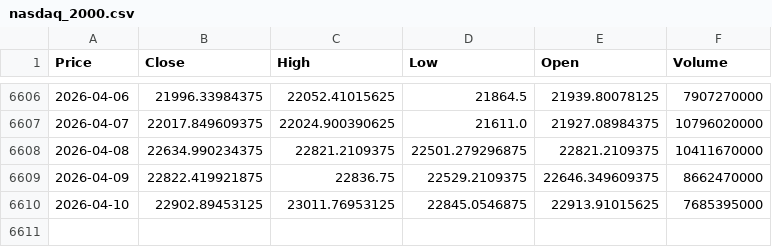
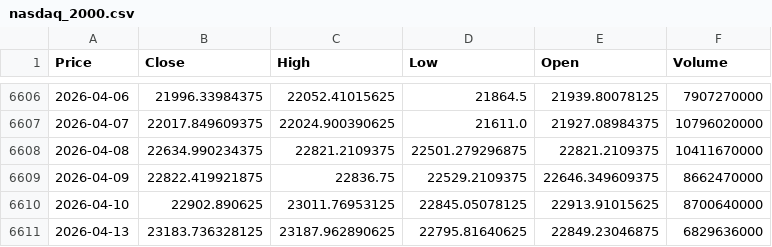
Before and after one commit to newyorkwoo/buyStock, a CSV file: public/data/raw/nasdaq_2000.csv, drawn as a sheet; only a part is shown, gaps mark what is left out; the diff names each change by its address in the sheet, - before the commit and + after, or states it on an @@ line.

```diff
--- a/public/data/raw/nasdaq_2000.csv
+++ b/public/data/raw/nasdaq_2000.csv
-B6610 (Close): 22902.89453125
+B6610 (Close): 22902.890625
-D6610 (Low): 22845.0546875
+D6610 (Low): 22845.05078125
-F6610 (Volume): 7685395000
+F6610 (Volume): 8700640000
+row 6611: 2026-04-13 | 23183.736328125 | 23187.962890625 | 22795.81640625 | 22849.23046875 | 6829636000
```
Also changed, not shown: public/data/raw/vix_2000.csv.
